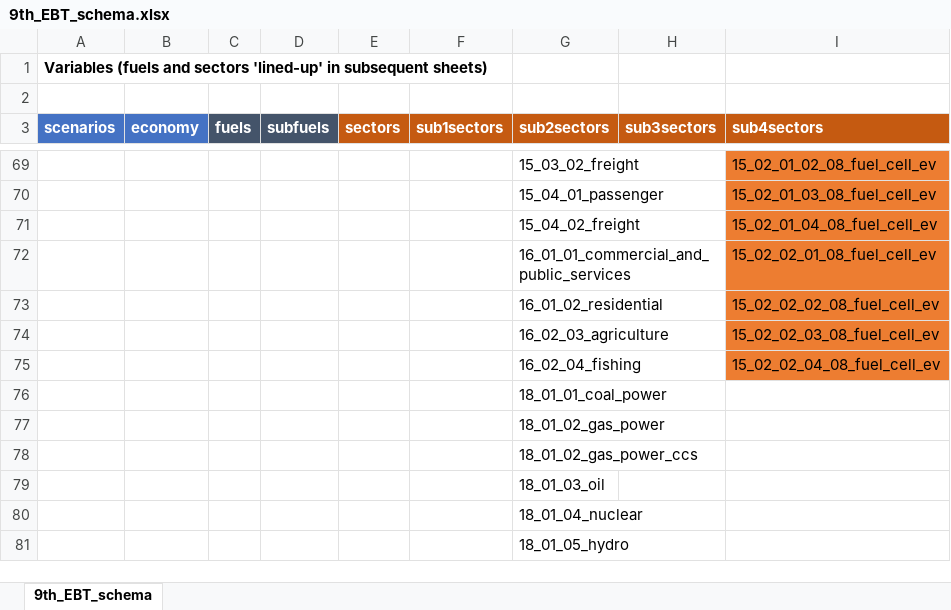
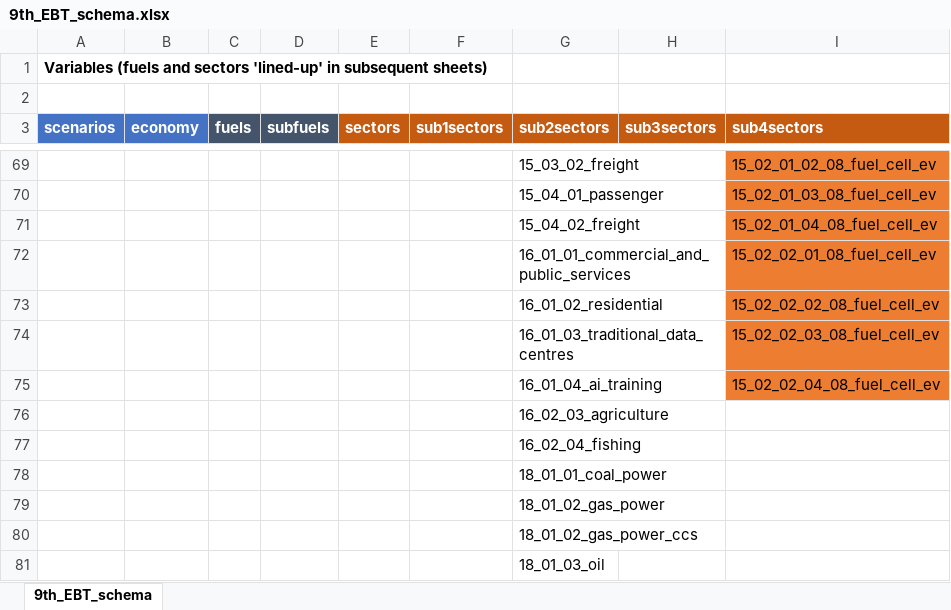
Before and after one commit to asia-pacific-energy-research-centre/Outlook9th_EBT, an Excel workbook: config/9th_EBT_schema.xlsx, sheet 9th_EBT_schema, drawn as a sheet; only a part is shown, gaps mark what is left out; the shorter side is filled out with more unchanged rows; values as stored, in another font and other column widths than the file's, no borders; the diff names each change by its address in the sheet, - before the commit and + after, or states it on an @@ line.

```diff
--- a/config/9th_EBT_schema.xlsx (sheet 9th_EBT_schema)
+++ b/config/9th_EBT_schema.xlsx (sheet 9th_EBT_schema)
-G74 (sub2sectors): 16_02_03_agriculture
+G74 (sub2sectors): 16_01_03_traditional_data_centres
-G75 (sub2sectors): 16_02_04_fishing
+G75 (sub2sectors): 16_01_04_ai_training
+row 76:  |  |  |  |  |  | 16_02_03_agriculture
+row 77:  |  |  |  |  |  | 16_02_04_fishing
```
Also changed, not shown: config/fuels_used_by_modellers.xlsx, config/reference_table_sector.xlsx, 2 other files.
